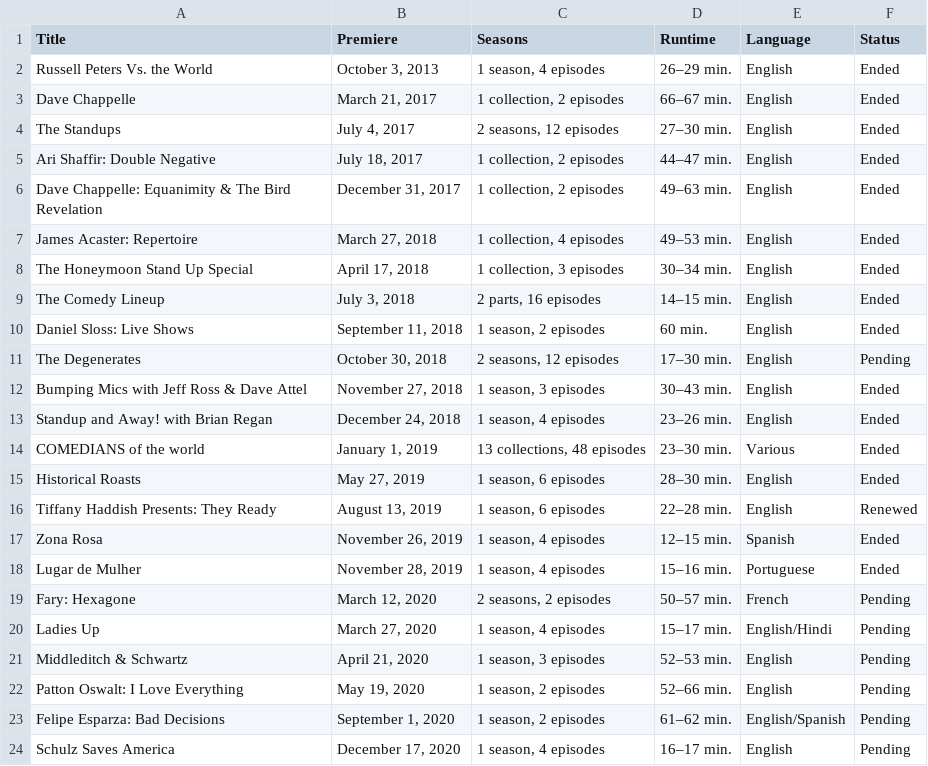
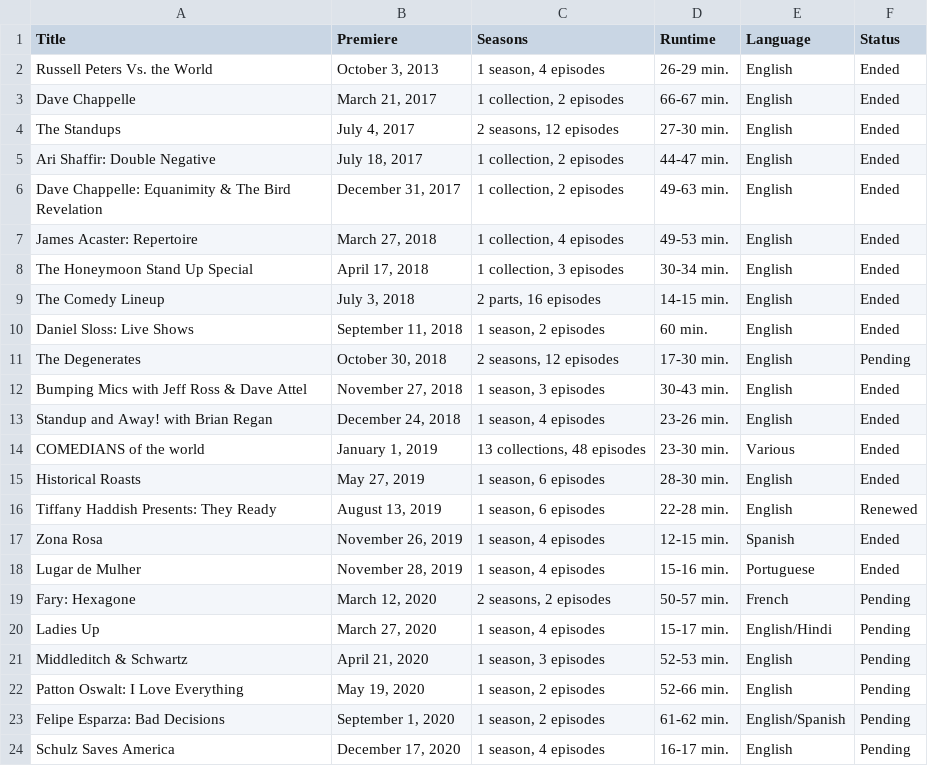
Before and after one commit to Fynn-Mehrens/original-content-eda, a CSV file: datasets/netflix/specials/table-2.csv, drawn as a sheet.

Commit message:
Update table-2.csv

```diff
--- a/datasets/netflix/specials/table-2.csv
+++ b/datasets/netflix/specials/table-2.csv
@@ -1,24 +1,24 @@
 Title,Premiere,Seasons,Runtime,Language,Status
-Russell Peters Vs. the World,"October 3, 2013","1 season, 4 episodes",26–29 min.,English,Ended
-Dave Chappelle,"March 21, 2017","1 collection, 2 episodes",66–67 min.,English,Ended
-The Standups,"July 4, 2017","2 seasons, 12 episodes",27–30 min.,English,Ended
-Ari Shaffir: Double Negative,"July 18, 2017","1 collection, 2 episodes",44–47 min.,English,Ended
-Dave Chappelle: Equanimity & The Bird Revelation,"December 31, 2017","1 collection, 2 episodes",49–63 min.,English,Ended
-James Acaster: Repertoire,"March 27, 2018","1 collection, 4 episodes",49–53 min.,English,Ended
-The Honeymoon Stand Up Special,"April 17, 2018","1 collection, 3 episodes",30–34 min.,English,Ended
-The Comedy Lineup,"July 3, 2018","2 parts, 16 episodes",14–15 min.,English,Ended
+Russell Peters Vs. the World,"October 3, 2013","1 season, 4 episodes",26-29 min.,English,Ended
+Dave Chappelle,"March 21, 2017","1 collection, 2 episodes",66-67 min.,English,Ended
+The Standups,"July 4, 2017","2 seasons, 12 episodes",27-30 min.,English,Ended
+Ari Shaffir: Double Negative,"July 18, 2017","1 collection, 2 episodes",44-47 min.,English,Ended
+Dave Chappelle: Equanimity & The Bird Revelation,"December 31, 2017","1 collection, 2 episodes",49-63 min.,English,Ended
+James Acaster: Repertoire,"March 27, 2018","1 collection, 4 episodes",49-53 min.,English,Ended
+The Honeymoon Stand Up Special,"April 17, 2018","1 collection, 3 episodes",30-34 min.,English,Ended
+The Comedy Lineup,"July 3, 2018","2 parts, 16 episodes",14-15 min.,English,Ended
 Daniel Sloss: Live Shows,"September 11, 2018","1 season, 2 episodes",60 min.,English,Ended
-The Degenerates,"October 30, 2018","2 seasons, 12 episodes",17–30 min.,English,Pending
-Bumping Mics with Jeff Ross & Dave Attel,"November 27, 2018","1 season, 3 episodes",30–43 min.,English,Ended
-Standup and Away! with Brian Regan,"December 24, 2018","1 season, 4 episodes",23–26 min.,English,Ended
-COMEDIANS of the world,"January 1, 2019","13 collections, 48 episodes",23–30 min.,Various,Ended
-Historical Roasts,"May 27, 2019","1 season, 6 episodes",28–30 min.,English,Ended
-Tiffany Haddish Presents: They Ready,"August 13, 2019","1 season, 6 episodes",22–28 min.,English,Renewed
-Zona Rosa,"November 26, 2019","1 season, 4 episodes",12–15 min.,Spanish,Ended
-Lugar de Mulher,"November 28, 2019","1 season, 4 episodes",15–16 min.,Portuguese,Ended
-Fary: Hexagone,"March 12, 2020","2 seasons, 2 episodes",50–57 min.,French,Pending
-Ladies Up,"March 27, 2020","1 season, 4 episodes",15–17 min.,English/Hindi,Pending
-Middleditch & Schwartz,"April 21, 2020","1 season, 3 episodes",52–53 min.,English,Pending
-Patton Oswalt: I Love Everything,"May 19, 2020","1 season, 2 episodes",52–66 min.,English,Pending
-Felipe Esparza: Bad Decisions,"September 1, 2020","1 season, 2 episodes",61–62 min.,English/Spanish,Pending
-Schulz Saves America,"December 17, 2020","1 season, 4 episodes",16–17 min.,English,Pending
+The Degenerates,"October 30, 2018","2 seasons, 12 episodes",17-30 min.,English,Pending
+Bumping Mics with Jeff Ross & Dave Attel,"November 27, 2018","1 season, 3 episodes",30-43 min.,English,Ended
+Standup and Away! with Brian Regan,"December 24, 2018","1 season, 4 episodes",23-26 min.,English,Ended
+COMEDIANS of the world,"January 1, 2019","13 collections, 48 episodes",23-30 min.,Various,Ended
+Historical Roasts,"May 27, 2019","1 season, 6 episodes",28-30 min.,English,Ended
+Tiffany Haddish Presents: They Ready,"August 13, 2019","1 season, 6 episodes",22-28 min.,English,Renewed
+Zona Rosa,"November 26, 2019","1 season, 4 episodes",12-15 min.,Spanish,Ended
+Lugar de Mulher,"November 28, 2019","1 season, 4 episodes",15-16 min.,Portuguese,Ended
+Fary: Hexagone,"March 12, 2020","2 seasons, 2 episodes",50-57 min.,French,Pending
+Ladies Up,"March 27, 2020","1 season, 4 episodes",15-17 min.,English/Hindi,Pending
+Middleditch & Schwartz,"April 21, 2020","1 season, 3 episodes",52-53 min.,English,Pending
+Patton Oswalt: I Love Everything,"May 19, 2020","1 season, 2 episodes",52-66 min.,English,Pending
+Felipe Esparza: Bad Decisions,"September 1, 2020","1 season, 2 episodes",61-62 min.,English/Spanish,Pending
+Schulz Saves America,"December 17, 2020","1 season, 4 episodes",16-17 min.,English,Pending
```
